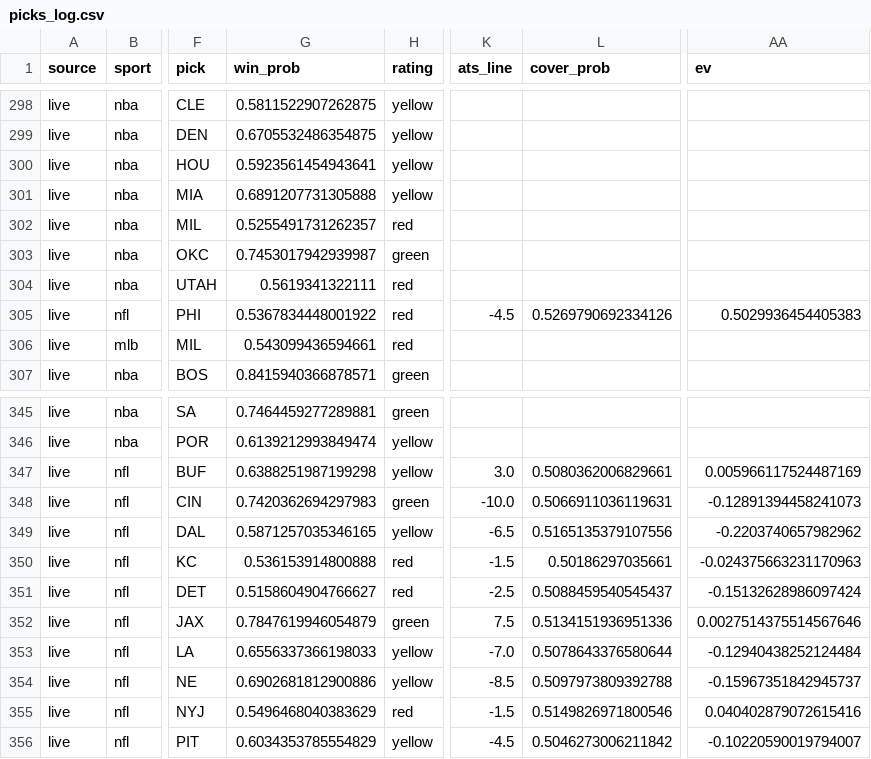
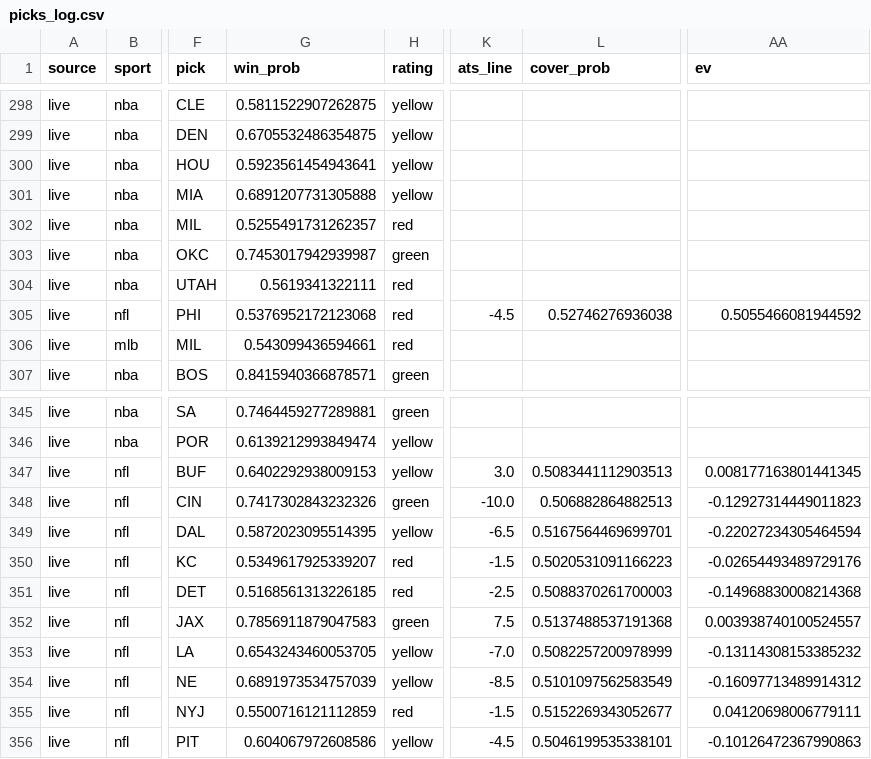
Before and after one commit to mak1017/skiiipicks, a CSV file: picks_log.csv, drawn as a sheet; only a part is shown, gaps mark what is left out; the diff covers the shown part only; the diff names each change by its address in the sheet, - before the commit and + after, or states it on an @@ line.

Commit message:
Update picks log and odds

```diff
--- a/picks_log.csv
+++ b/picks_log.csv
-G305 (win_prob): 0.5367834448001922
+G305 (win_prob): 0.5376952172123068
-L305 (cover_prob): 0.5269790692334126
+L305 (cover_prob): 0.52746276936038
-AA305 (ev): 0.5029936454405383
+AA305 (ev): 0.5055466081944592
-G347 (win_prob): 0.6388251987199298
+G347 (win_prob): 0.6402292938009153
-L347 (cover_prob): 0.5080362006829661
+L347 (cover_prob): 0.5083441112903513
-AA347 (ev): 0.005966117524487169
+AA347 (ev): 0.008177163801441345
-G348 (win_prob): 0.7420362694297983
+G348 (win_prob): 0.7417302843232326
-L348 (cover_prob): 0.5066911036119631
+L348 (cover_prob): 0.506882864882513
-AA348 (ev): -0.12891394458241073
+AA348 (ev): -0.12927314449011823
-G349 (win_prob): 0.5871257035346165
+G349 (win_prob): 0.5872023095514395
-L349 (cover_prob): 0.5165135379107556
+L349 (cover_prob): 0.5167564469699701
-AA349 (ev): -0.2203740657982962
+AA349 (ev): -0.22027234305464594
-G350 (win_prob): 0.536153914800888
+G350 (win_prob): 0.5349617925339207
-L350 (cover_prob): 0.50186297035661
+L350 (cover_prob): 0.5020531091166223
-AA350 (ev): -0.024375663231170963
+AA350 (ev): -0.02654493489729176
-G351 (win_prob): 0.5158604904766627
+G351 (win_prob): 0.5168561313226185
-L351 (cover_prob): 0.5088459540545437
+L351 (cover_prob): 0.5088370261700003
-AA351 (ev): -0.15132628986097424
+AA351 (ev): -0.14968830008214368
-G352 (win_prob): 0.7847619946054879
+G352 (win_prob): 0.7856911879047583
-L352 (cover_prob): 0.5134151936951336
+L352 (cover_prob): 0.5137488537191368
-AA352 (ev): 0.0027514375514567646
+AA352 (ev): 0.003938740100524557
-G353 (win_prob): 0.6556337366198033
+G353 (win_prob): 0.6543243460053705
-L353 (cover_prob): 0.5078643376580644
+L353 (cover_prob): 0.5082257200978999
-AA353 (ev): -0.12940438252124484
+AA353 (ev): -0.13114308153385232
-G354 (win_prob): 0.6902681812900886
+G354 (win_prob): 0.6891973534757039
-L354 (cover_prob): 0.5097973809392788
+L354 (cover_prob): 0.5101097562583549
-AA354 (ev): -0.15967351842945737
+AA354 (ev): -0.16097713489914312
-G355 (win_prob): 0.5496468040383629
+G355 (win_prob): 0.5500716121112859
-L355 (cover_prob): 0.5149826971800546
+L355 (cover_prob): 0.5152269343052677
-AA355 (ev): 0.040402879072615416
+AA355 (ev): 0.04120698006779111
-G356 (win_prob): 0.6034353785554829
+G356 (win_prob): 0.604067972608586
-L356 (cover_prob): 0.5046273006211842
+L356 (cover_prob): 0.5046199535338101
-AA356 (ev): -0.10220590019794007
+AA356 (ev): -0.10126472367990863
```
Also changed, not shown: 63 edited cells elsewhere in this file.
